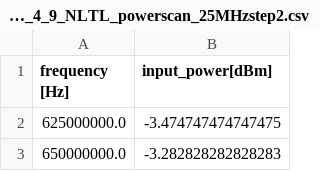
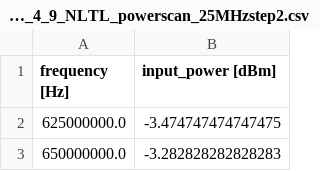
Before and after one commit to yyhshdu1/new_cavity, a CSV file: windfreak/2023_4_9_NLTL_powerscan_25MHzstep2.csv, drawn as a sheet; only a part is shown.

```diff
--- a/windfreak/2023_4_9_NLTL_powerscan_25MHzstep2.csv
+++ b/windfreak/2023_4_9_NLTL_powerscan_25MHzstep2.csv
@@ -1,2 +1,2 @@
-frequency [Hz],input_power[dBm]
+frequency [Hz],input_power [dBm]
 625000000.0,-3.474747474747475
```
Also changed, not shown: 3 other files.
